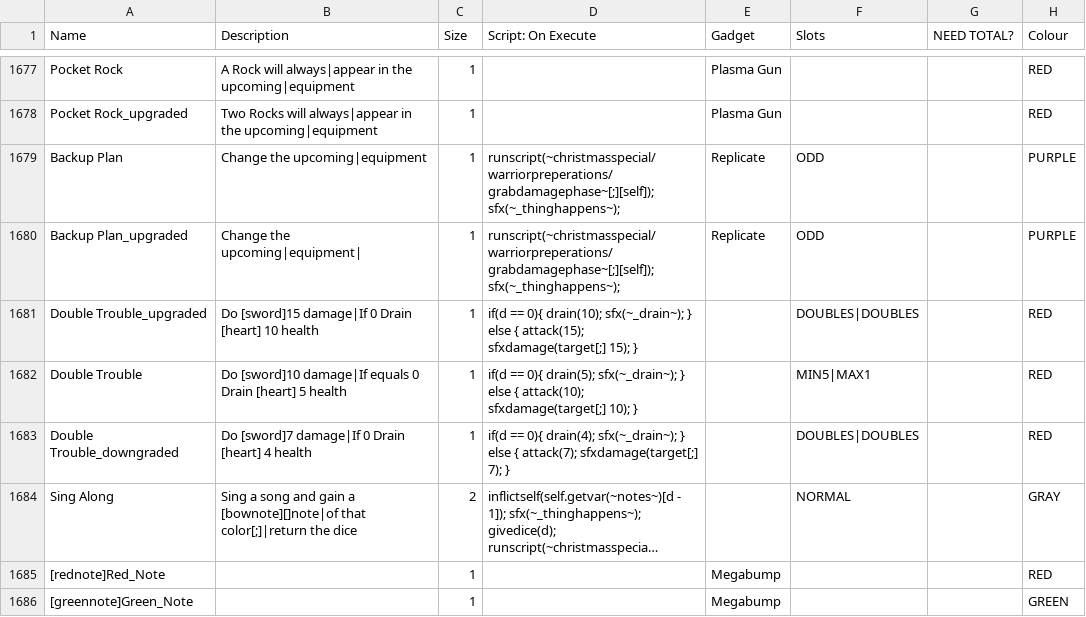
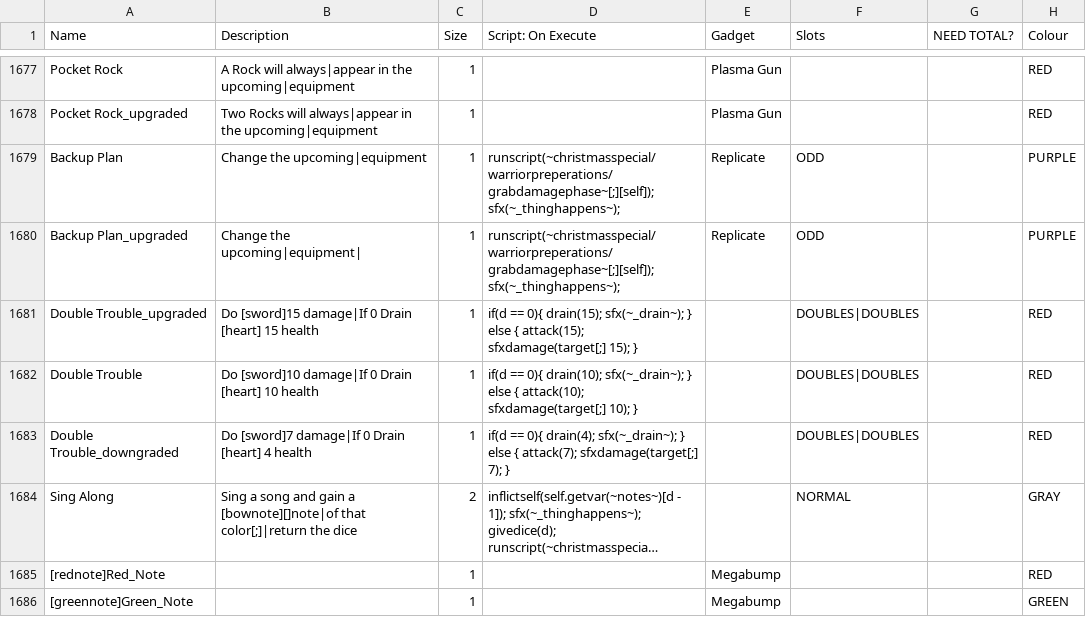
Before and after one commit to godisgoodmatt/christmasspecial, a CSV file: _append/data/text/equipment.csv, drawn as a sheet; only a part is shown, gaps mark what is left out; long unchanged cells end in …; the diff names each change by its address in the sheet, - before the commit and + after, or states it on an @@ line.

```diff
--- a/_append/data/text/equipment.csv
+++ b/_append/data/text/equipment.csv
-B1681 (Description): …Drain [heart] 10 health
+B1681 (Description): …Drain [heart] 15 health
-D1681 (Script: On Execute): …== 0){ drain(10); sfx(~_drain~); }…
+D1681 (Script: On Execute): …== 0){ drain(15); sfx(~_drain~); }…
-B1682 (Description): …[sword]10 damage|If equals 0 Drain [heart] 5 health
+B1682 (Description): …[sword]10 damage|If 0 Drain [heart] 10 health
-D1682 (Script: On Execute): …== 0){ drain(5); sfx(~_drain~); }…
+D1682 (Script: On Execute): …== 0){ drain(10); sfx(~_drain~); }…
-F1682 (Slots): MIN5|MAX1
+F1682 (Slots): DOUBLES|DOUBLES
```
Also changed, not shown: data/text/episodes.csv.
